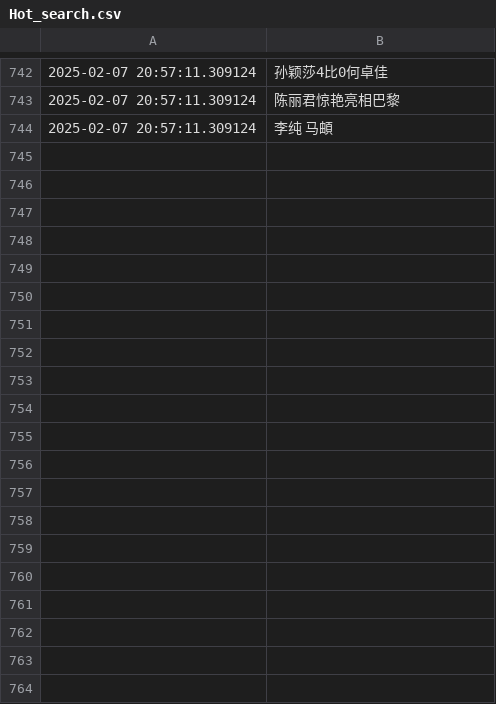
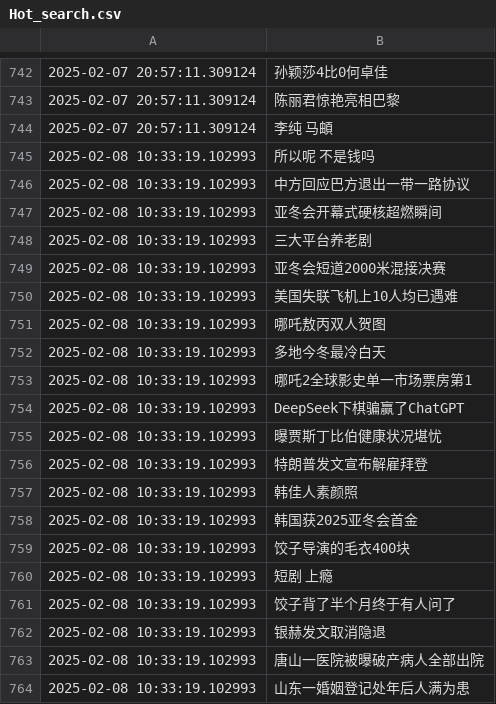
Before and after one commit to Snaclop/Sina_Microblog_Hot_Search, a CSV file: Hot_search.csv, drawn as a sheet; only a part is shown, gaps mark what is left out; the diff covers the shown part only.

Commit message:
Update hot search

```diff
--- a/Hot_search.csv
+++ b/Hot_search.csv
@@ -744 +744,21 @@
 2025-02-07 20:57:11.309124,李纯 马頔
+2025-02-08 10:33:19.102993,所以呢 不是钱吗
+2025-02-08 10:33:19.102993,中方回应巴方退出一带一路协议
+2025-02-08 10:33:19.102993,亚冬会开幕式硬核超燃瞬间
+2025-02-08 10:33:19.102993,三大平台养老剧
+2025-02-08 10:33:19.102993,亚冬会短道2000米混接决赛
+2025-02-08 10:33:19.102993,美国失联飞机上10人均已遇难
+2025-02-08 10:33:19.102993,哪吒敖丙双人贺图
+2025-02-08 10:33:19.102993,多地今冬最冷白天
+2025-02-08 10:33:19.102993,哪吒2全球影史单一市场票房第1
+2025-02-08 10:33:19.102993,DeepSeek下棋骗赢了ChatGPT
+2025-02-08 10:33:19.102993,曝贾斯丁比伯健康状况堪忧
+2025-02-08 10:33:19.102993,特朗普发文宣布解雇拜登
+2025-02-08 10:33:19.102993,韩佳人素颜照
+2025-02-08 10:33:19.102993,韩国获2025亚冬会首金
+2025-02-08 10:33:19.102993,饺子导演的毛衣400块
+2025-02-08 10:33:19.102993,短剧 上瘾
+2025-02-08 10:33:19.102993,饺子背了半个月终于有人问了
+2025-02-08 10:33:19.102993,银赫发文取消隐退
+2025-02-08 10:33:19.102993,唐山一医院被曝破产病人全部出院
+2025-02-08 10:33:19.102993,山东一婚姻登记处年后人满为患
```
Also changed, not shown: 30 added rows elsewhere in this file.
